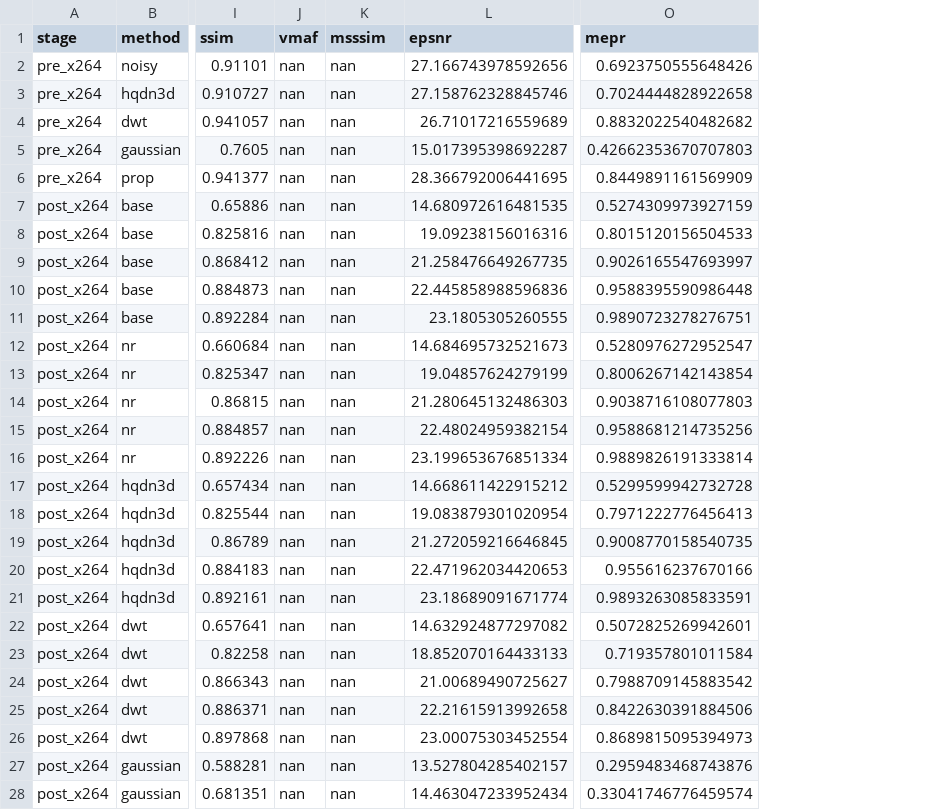
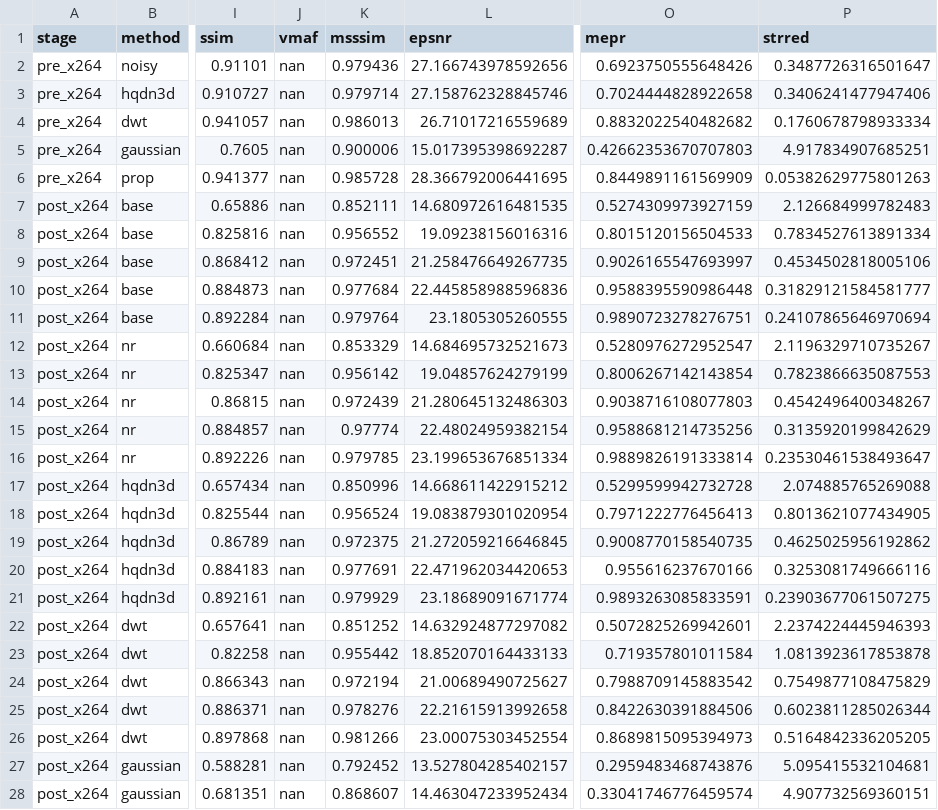
Before and after one commit to kmc1031/2-1-research, a CSV file: outputspaper_full/raw_data_mobile_s10.csv, drawn as a sheet; only a part is shown, gaps mark what is left out; the diff covers the shown part only; the diff names each change by its address in the sheet, - before the commit and + after, or states it on an @@ line.

```diff
--- a/outputspaper_full/raw_data_mobile_s10.csv
+++ b/outputspaper_full/raw_data_mobile_s10.csv
+column P (strred), rows 2-28: 0.3487726316501647 | 0.3406241477947406 | 0.1760678798933334 | 4.917834907685251 | 0.05382629775801263 | 2.126684999782483 | 0.7834527613891334 | 0.4534502818005106 | 0.31829121584581777 | 0.24107865646970694 | 2.1196329710735267 | 0.7823866635087553 | 0.4542496400348267 | 0.3135920199842629 | 0.23530461538493647 | 2.074885765269088 | 0.8013621077434905 | 0.4625025956192862 | 0.3253081749666116 | 0.23903677061507275 | 2.2374224445946393 | 1.0813923617853878 | 0.7549877108475829 | 0.6023811285026344 | 0.5164842336205205 | 5.095415532104681 | 4.907732569360151
-K2 (msssim): nan
+K2 (msssim): 0.979436
-K3 (msssim): nan
+K3 (msssim): 0.979714
-K4 (msssim): nan
+K4 (msssim): 0.986013
-K5 (msssim): nan
+K5 (msssim): 0.900006
-K6 (msssim): nan
+K6 (msssim): 0.985728
-K7 (msssim): nan
+K7 (msssim): 0.852111
-K8 (msssim): nan
+K8 (msssim): 0.956552
-K9 (msssim): nan
+K9 (msssim): 0.972451
-K10 (msssim): nan
+K10 (msssim): 0.977684
-K11 (msssim): nan
+K11 (msssim): 0.979764
-K12 (msssim): nan
+K12 (msssim): 0.853329
-K13 (msssim): nan
+K13 (msssim): 0.956142
-K14 (msssim): nan
+K14 (msssim): 0.972439
-K15 (msssim): nan
+K15 (msssim): 0.97774
-K16 (msssim): nan
+K16 (msssim): 0.979785
-K17 (msssim): nan
+K17 (msssim): 0.850996
-K18 (msssim): nan
+K18 (msssim): 0.956524
-K19 (msssim): nan
+K19 (msssim): 0.972375
-K20 (msssim): nan
+K20 (msssim): 0.977691
-K21 (msssim): nan
+K21 (msssim): 0.979929
-K22 (msssim): nan
+K22 (msssim): 0.851252
-K23 (msssim): nan
+K23 (msssim): 0.955442
-K24 (msssim): nan
+K24 (msssim): 0.972194
-K25 (msssim): nan
+K25 (msssim): 0.978276
-K26 (msssim): nan
+K26 (msssim): 0.981266
-K27 (msssim): nan
+K27 (msssim): 0.792452
-K28 (msssim): nan
+K28 (msssim): 0.868607
```
Also changed, not shown: 8 edited cells elsewhere in this file, outputspaper_full/raw_data_akiyo_s10.csv, outputspaper_full/raw_data_foreman_s10.csv, 54 other files.
